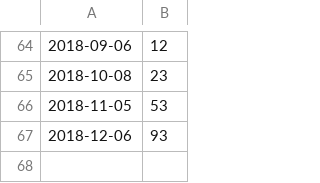
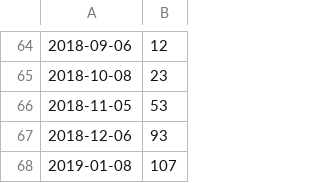
Before and after one commit to frohman04/utility-stats, a CSV file: gas.csv, drawn as a sheet; only a part is shown, gaps mark what is left out.

Commit message:
Add gas usage for January 2019

```diff
--- a/gas.csv
+++ b/gas.csv
@@ -67 +67,2 @@
 2018-12-06,93
+2019-01-08,107
```
